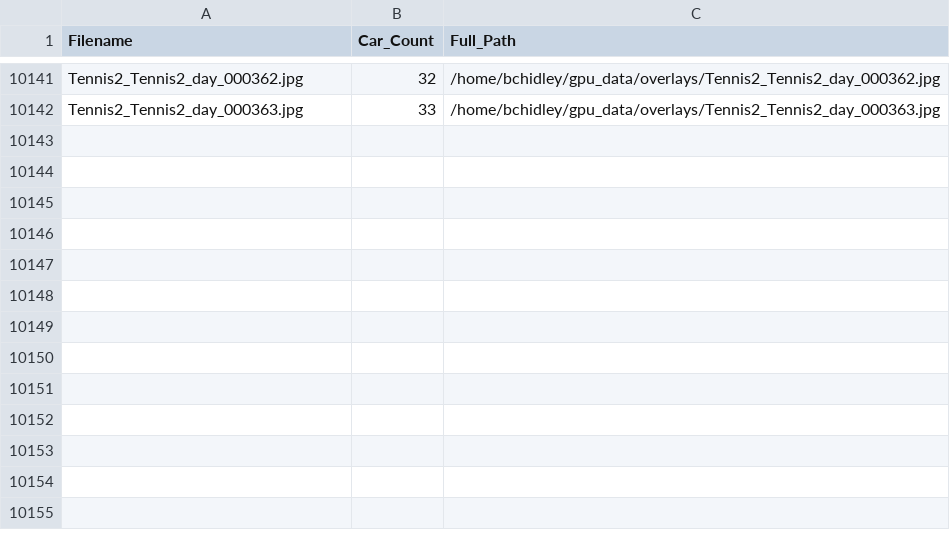
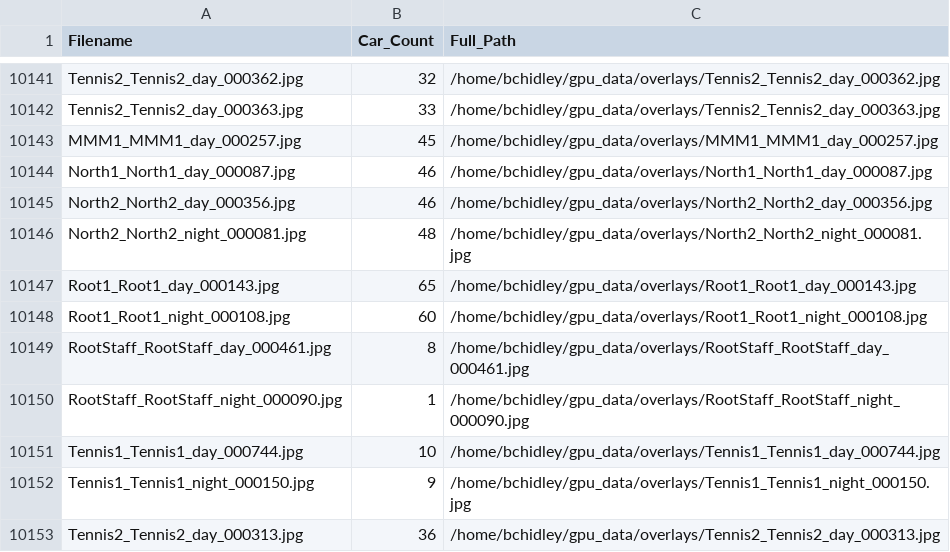
Before and after one commit to bchidley/CS366-Final, a CSV file: labels/car_counts.csv, drawn as a sheet; only a part is shown, gaps mark what is left out; the diff names each change by its address in the sheet, - before the commit and + after, or states it on an @@ line.

```diff
--- a/labels/car_counts.csv
+++ b/labels/car_counts.csv
+row 10143: MMM1_MMM1_day_000257.jpg | 45 | /home/bchidley/gpu_data/overlays/MMM1_MMM1_day_000257.jpg
+row 10144: North1_North1_day_000087.jpg | 46 | /home/bchidley/gpu_data/overlays/North1_North1_day_000087.jpg
+row 10145: North2_North2_day_000356.jpg | 46 | /home/bchidley/gpu_data/overlays/North2_North2_day_000356.jpg
+row 10146: North2_North2_night_000081.jpg | 48 | /home/bchidley/gpu_data/overlays/North2_North2_night_000081.jpg
+row 10147: Root1_Root1_day_000143.jpg | 65 | /home/bchidley/gpu_data/overlays/Root1_Root1_day_000143.jpg
+row 10148: Root1_Root1_night_000108.jpg | 60 | /home/bchidley/gpu_data/overlays/Root1_Root1_night_000108.jpg
+row 10149: RootStaff_RootStaff_day_000461.jpg | 8 | /home/bchidley/gpu_data/overlays/RootStaff_RootStaff_day_000461.jpg
+row 10150: RootStaff_RootStaff_night_000090.jpg | 1 | /home/bchidley/gpu_data/overlays/RootStaff_RootStaff_night_000090.jpg
+row 10151: Tennis1_Tennis1_day_000744.jpg | 10 | /home/bchidley/gpu_data/overlays/Tennis1_Tennis1_day_000744.jpg
+row 10152: Tennis1_Tennis1_night_000150.jpg | 9 | /home/bchidley/gpu_data/overlays/Tennis1_Tennis1_night_000150.jpg
+row 10153: Tennis2_Tennis2_day_000313.jpg | 36 | /home/bchidley/gpu_data/overlays/Tennis2_Tennis2_day_000313.jpg
```
Also changed, not shown: 1 other file.
